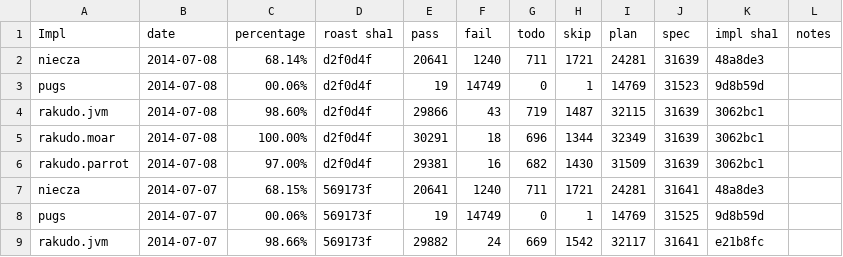
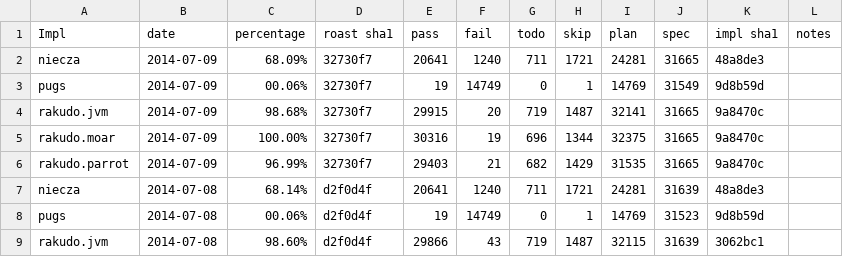
Before and after one commit to coke/perl6-roast-data, a CSV file: perl6_pass_rates.csv, drawn as a sheet; only a part is shown; the shorter side is filled out with more unchanged rows; the diff names each change by its address in the sheet, - before the commit and + after, or states it on an @@ line.

```diff
--- a/perl6_pass_rates.csv
+++ b/perl6_pass_rates.csv
+row 2: niecza | 2014-07-09 | 68.09% | 32730f7 | 20641 | 1240 | 711 | 1721 | 24281 | 31665 | 48a8de3
+row 3: pugs | 2014-07-09 | 00.06% | 32730f7 | 19 | 14749 | 0 | 1 | 14769 | 31549 | 9d8b59d
+row 4: rakudo.jvm | 2014-07-09 | 98.68% | 32730f7 | 29915 | 20 | 719 | 1487 | 32141 | 31665 | 9a8470c
+row 5: rakudo.moar | 2014-07-09 | 100.00% | 32730f7 | 30316 | 19 | 696 | 1344 | 32375 | 31665 | 9a8470c
+row 6: rakudo.parrot | 2014-07-09 | 96.99% | 32730f7 | 29403 | 21 | 682 | 1429 | 31535 | 31665 | 9a8470c
```
Also changed, not shown: 5 other files.
